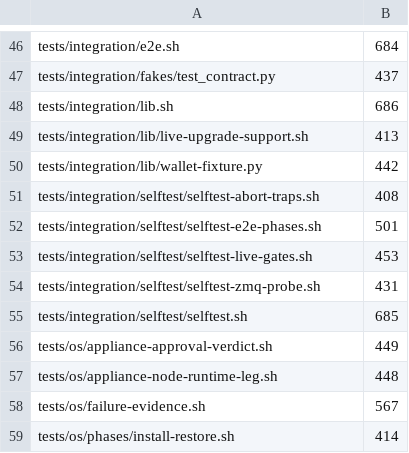
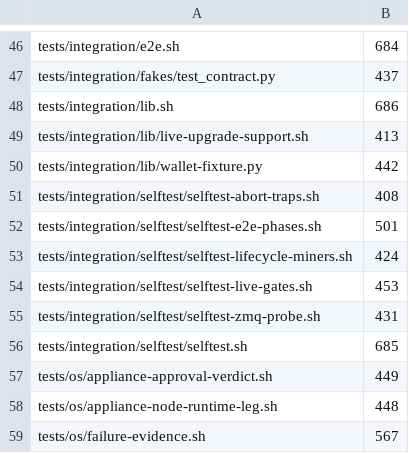
Before and after one commit to p2pool-starter-stack/pithead, a TSV file: docs/dev/file-budget.tsv, drawn as a sheet; only a part is shown, gaps mark what is left out; the shorter side is filled out with more unchanged rows.

```diff
--- a/docs/dev/file-budget.tsv
+++ b/docs/dev/file-budget.tsv
@@ -52,2 +52,3 @@ tests/integration/selftest/selftest-abort-traps.sh	408
 tests/integration/selftest/selftest-e2e-phases.sh	501
+tests/integration/selftest/selftest-lifecycle-miners.sh	424
 tests/integration/selftest/selftest-live-gates.sh	453
```
